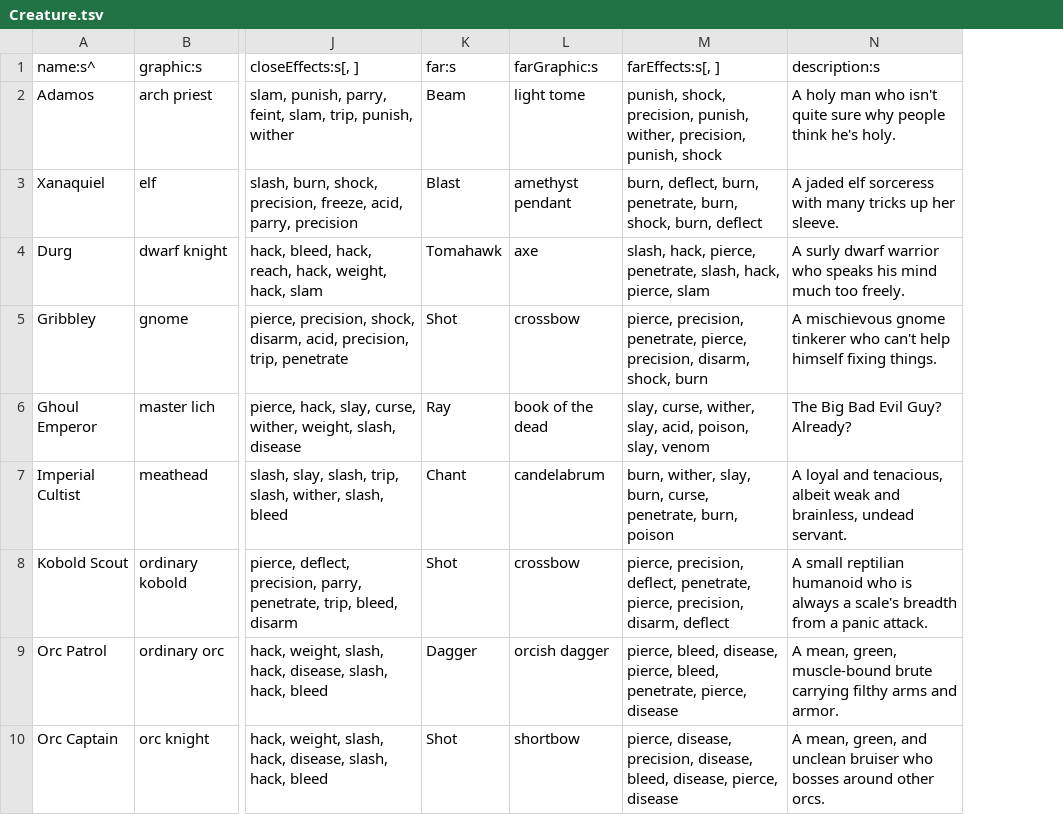
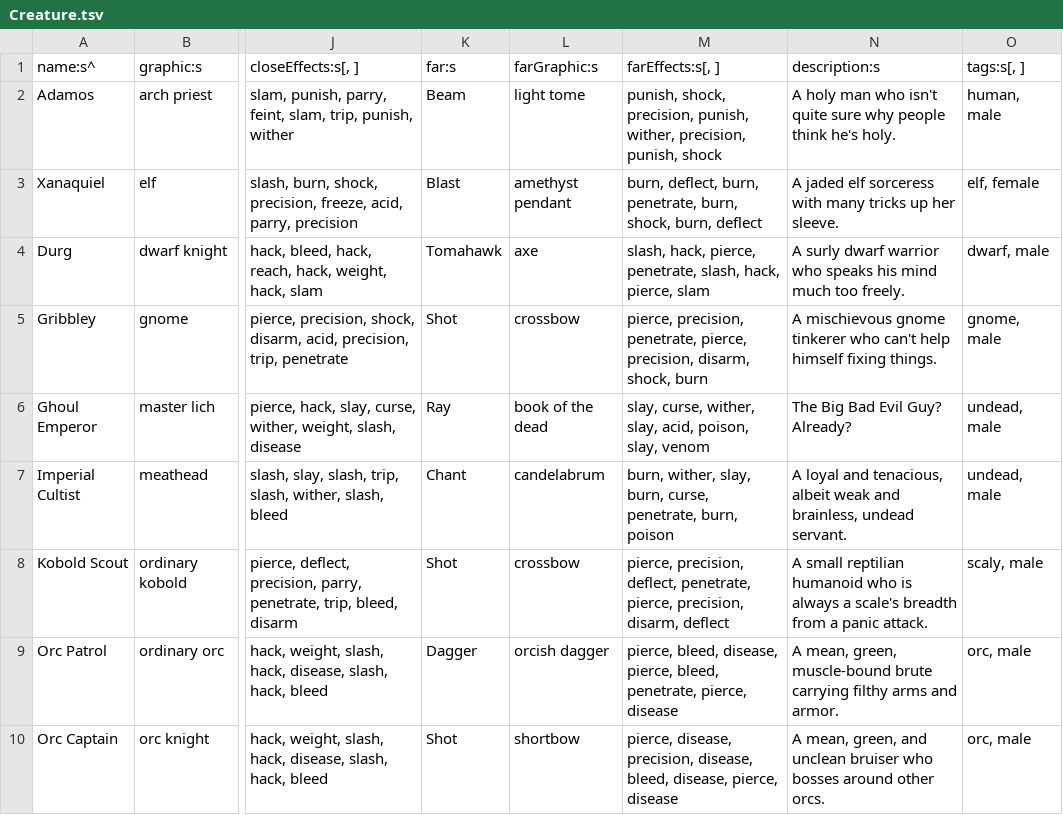
Before and after one commit to tommyettinger/BeneathContempt, a TSV file: assets/data/Creature.tsv, drawn as a sheet; only a part is shown, gaps mark what is left out; the diff names each change by its address in the sheet, - before the commit and + after, or states it on an @@ line.

Commit message:
Add a tags column to Creature...
I should add whatever tags might make sense here. They don't all need to be used.

```diff
--- a/assets/data/Creature.tsv
+++ b/assets/data/Creature.tsv
+column O (tags:s[, ]), rows 2-10: human, male | elf, female | dwarf, male | gnome, male | undead, male | undead, male | scaly, male | orc, male | orc, male
```
